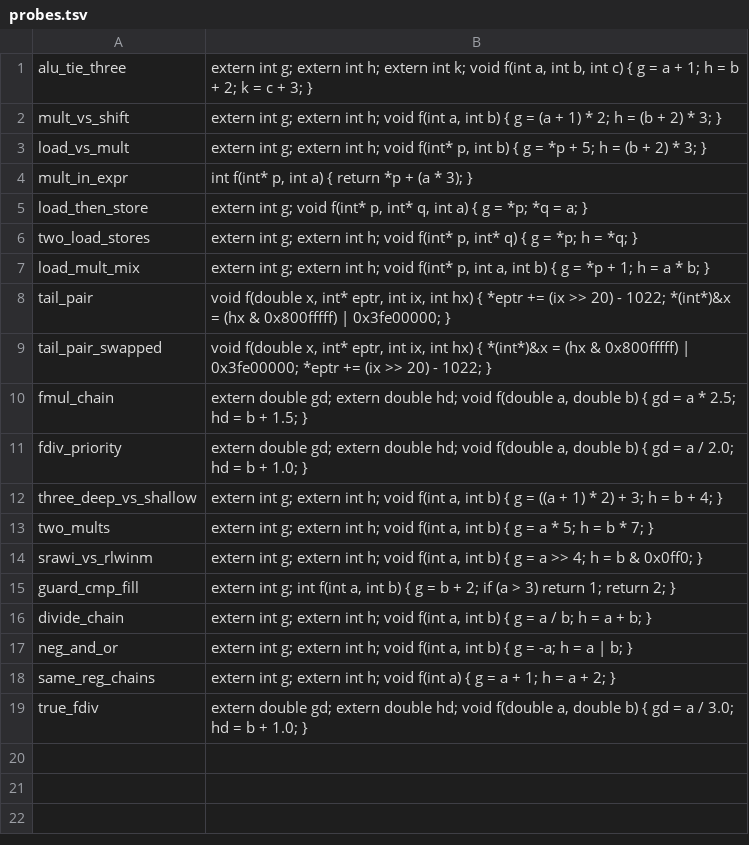
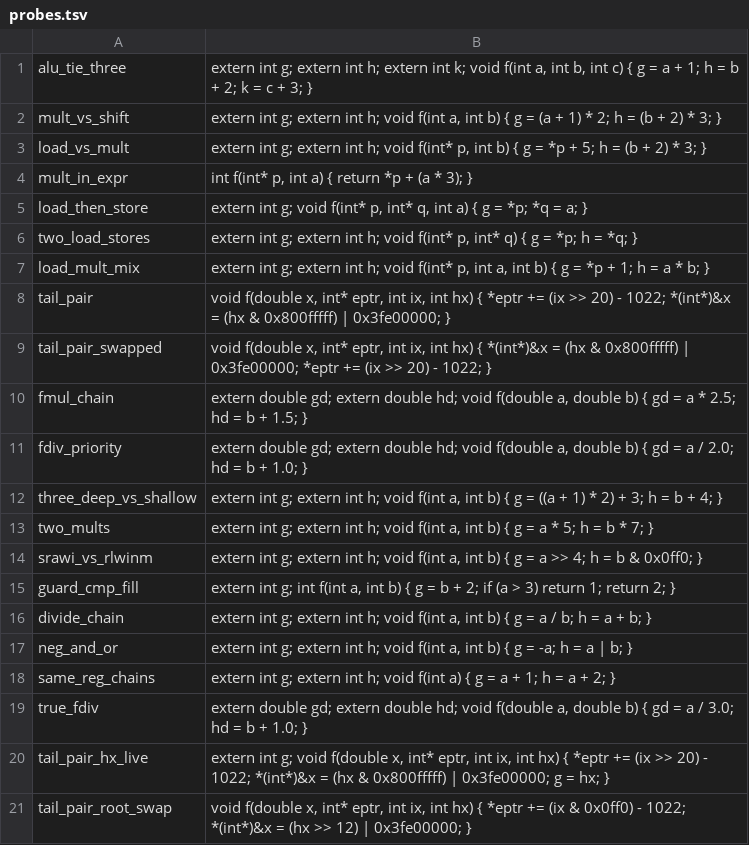
Before and after one commit to zcanann/mwcc-rs, a TSV file: harness/sched_dataset/probes.tsv, drawn as a sheet; the diff names each change by its address in the sheet, - before the commit and + after, or states it on an @@ line.

```diff
--- a/harness/sched_dataset/probes.tsv
+++ b/harness/sched_dataset/probes.tsv
+row 20: tail_pair_hx_live | extern int g; void f(double x, int* eptr, int ix, int hx) { *eptr += (ix >> 20) - 1022; *(int*)&x = (hx & 0x800fffff) | 0x3fe00000; g = hx; }
+row 21: tail_pair_root_swap | void f(double x, int* eptr, int ix, int hx) { *eptr += (ix & 0x0ff0) - 1022; *(int*)&x = (hx >> 12) | 0x3fe00000; }
```
Also changed, not shown: 2 other files.
